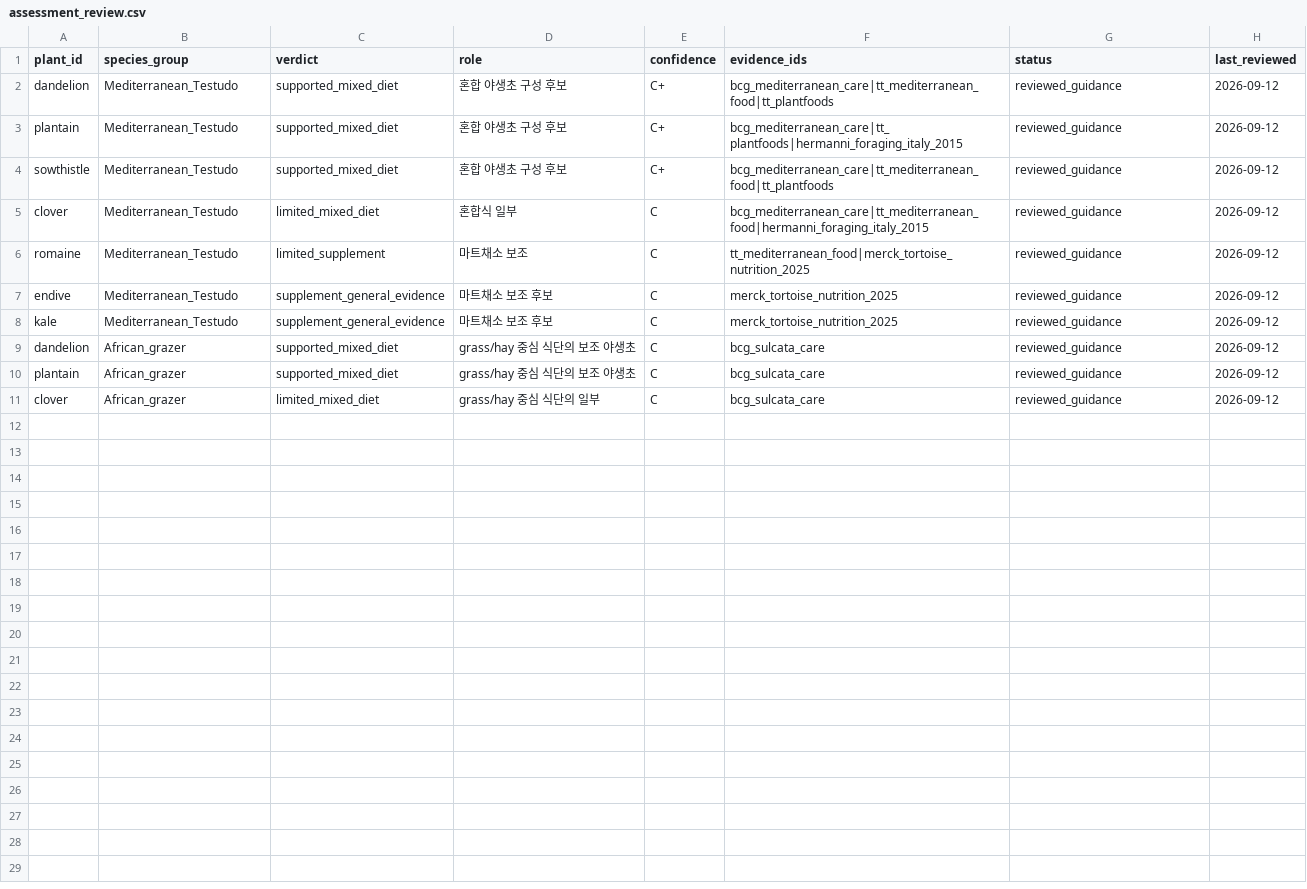
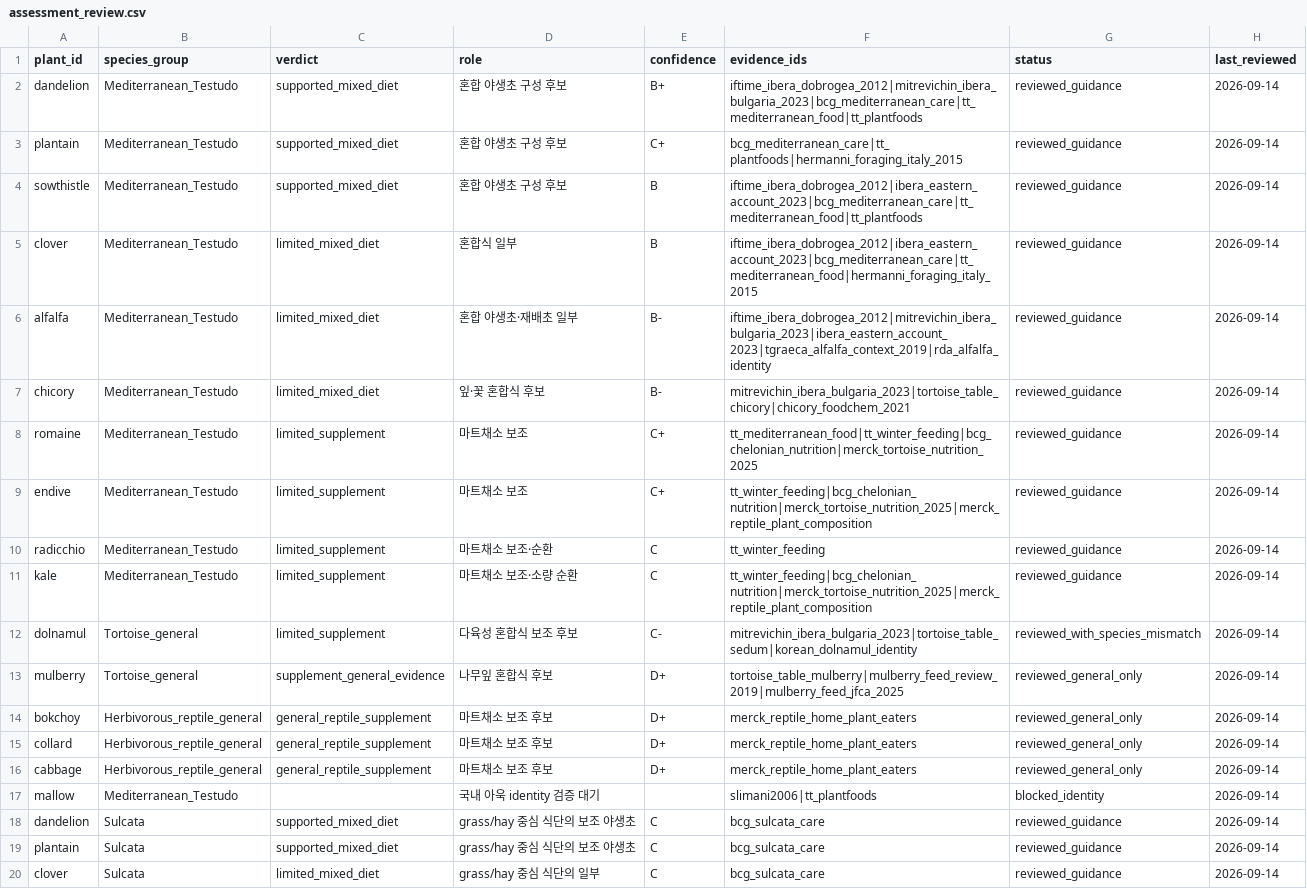
Before and after one commit to JinwooSon1988/tortoise-food-db-korea, a CSV file: data/assessment_review.csv, drawn as a sheet.

Commit message:
Data: sync Korea-priority assessment review ledger

```diff
--- a/data/assessment_review.csv
+++ b/data/assessment_review.csv
@@ -1,11 +1,20 @@
 plant_id,species_group,verdict,role,confidence,evidence_ids,status,last_reviewed
-dandelion,Mediterranean_Testudo,supported_mixed_diet,혼합 야생초 구성 후보,C+,bcg_mediterranean_care|tt_mediterranean_food|tt_plantfoods,reviewed_guidance,2026-09-12
-plantain,Mediterranean_Testudo,supported_mixed_diet,혼합 야생초 구성 후보,C+,bcg_mediterranean_care|tt_plantfoods|hermanni_foraging_italy_2015,reviewed_guidance,2026-09-12
-sowthistle,Mediterranean_Testudo,supported_mixed_diet,혼합 야생초 구성 후보,C+,bcg_mediterranean_care|tt_mediterranean_food|tt_plantfoods,reviewed_guidance,2026-09-12
-clover,Mediterranean_Testudo,limited_mixed_diet,혼합식 일부,C,bcg_mediterranean_care|tt_mediterranean_food|hermanni_foraging_italy_2015,reviewed_guidance,2026-09-12
-romaine,Mediterranean_Testudo,limited_supplement,마트채소 보조,C,tt_mediterranean_food|merck_tortoise_nutrition_2025,reviewed_guidance,2026-09-12
-endive,Mediterranean_Testudo,supplement_general_evidence,마트채소 보조 후보,C,merck_tortoise_nutrition_2025,reviewed_guidance,2026-09-12
-kale,Mediterranean_Testudo,supplement_general_evidence,마트채소 보조 후보,C,merck_tortoise_nutrition_2025,reviewed_guidance,2026-09-12
-dandelion,African_grazer,supported_mixed_diet,grass/hay 중심 식단의 보조 야생초,C,bcg_sulcata_care,reviewed_guidance,2026-09-12
-plantain,African_grazer,supported_mixed_diet,grass/hay 중심 식단의 보조 야생초,C,bcg_sulcata_care,reviewed_guidance,2026-09-12
-clover,African_grazer,limited_mixed_diet,grass/hay 중심 식단의 일부,C,bcg_sulcata_care,reviewed_guidance,2026-09-12
+dandelion,Mediterranean_Testudo,supported_mixed_diet,혼합 야생초 구성 후보,B+,iftime_ibera_dobrogea_2012|mitrevichin_ibera_bulgaria_2023|bcg_mediterranean_care|tt_mediterranean_food|tt_plantfoods,reviewed_guidance,2026-09-14
+plantain,Mediterranean_Testudo,supported_mixed_diet,혼합 야생초 구성 후보,C+,bcg_mediterranean_care|tt_plantfoods|hermanni_foraging_italy_2015,reviewed_guidance,2026-09-14
+sowthistle,Mediterranean_Testudo,supported_mixed_diet,혼합 야생초 구성 후보,B,iftime_ibera_dobrogea_2012|ibera_eastern_account_2023|bcg_mediterranean_care|tt_mediterranean_food|tt_plantfoods,reviewed_guidance,2026-09-14
+clover,Mediterranean_Testudo,limited_mixed_diet,혼합식 일부,B,iftime_ibera_dobrogea_2012|ibera_eastern_account_2023|bcg_mediterranean_care|tt_mediterranean_food|hermanni_foraging_italy_2015,reviewed_guidance,2026-09-14
+alfalfa,Mediterranean_Testudo,limited_mixed_diet,혼합 야생초·재배초 일부,B-,iftime_ibera_dobrogea_2012|mitrevichin_ibera_bulgaria_2023|ibera_eastern_account_2023|tgraeca_alfalfa_context_2019|rda_alfalfa_identity,reviewed_guidance,2026-09-14
+chicory,Mediterranean_Testudo,limited_mixed_diet,잎·꽃 혼합식 후보,B-,mitrevichin_ibera_bulgaria_2023|tortoise_table_chicory|chicory_foodchem_2021,reviewed_guidance,2026-09-14
+romaine,Mediterranean_Testudo,limited_supplement,마트채소 보조,C+,tt_mediterranean_food|tt_winter_feeding|bcg_chelonian_nutrition|merck_tortoise_nutrition_2025,reviewed_guidance,2026-09-14
+endive,Mediterranean_Testudo,limited_supplement,마트채소 보조,C+,tt_winter_feeding|bcg_chelonian_nutrition|merck_tortoise_nutrition_2025|merck_reptile_plant_composition,reviewed_guidance,2026-09-14
+radicchio,Mediterranean_Testudo,limited_supplement,마트채소 보조·순환,C,tt_winter_feeding,reviewed_guidance,2026-09-14
+kale,Mediterranean_Testudo,limited_supplement,마트채소 보조·소량 순환,C,tt_winter_feeding|bcg_chelonian_nutrition|merck_tortoise_nutrition_2025|merck_reptile_plant_composition,reviewed_guidance,2026-09-14
+dolnamul,Tortoise_general,limited_supplement,다육성 혼합식 보조 후보,C-,mitrevichin_ibera_bulgaria_2023|tortoise_table_sedum|korean_dolnamul_identity,reviewed_with_species_mismatch,2026-09-14
+mulberry,Tortoise_general,supplement_general_evidence,나무잎 혼합식 후보,D+,tortoise_table_mulberry|mulberry_feed_review_2019|mulberry_feed_jfca_2025,reviewed_general_only,2026-09-14
+bokchoy,Herbivorous_reptile_general,general_reptile_supplement,마트채소 보조 후보,D+,merck_reptile_home_plant_eaters,reviewed_general_only,2026-09-14
+collard,Herbivorous_reptile_general,general_reptile_supplement,마트채소 보조 후보,D+,merck_reptile_home_plant_eaters,reviewed_general_only,2026-09-14
+cabbage,Herbivorous_reptile_general,general_reptile_supplement,마트채소 보조 후보,D+,merck_reptile_home_plant_eaters,reviewed_general_only,2026-09-14
+mallow,Mediterranean_Testudo,,국내 아욱 identity 검증 대기,,slimani2006|tt_plantfoods,blocked_identity,2026-09-14
+dandelion,Sulcata,supported_mixed_diet,grass/hay 중심 식단의 보조 야생초,C,bcg_sulcata_care,reviewed_guidance,2026-09-14
+plantain,Sulcata,supported_mixed_diet,grass/hay 중심 식단의 보조 야생초,C,bcg_sulcata_care,reviewed_guidance,2026-09-14
+clover,Sulcata,limited_mixed_diet,grass/hay 중심 식단의 일부,C,bcg_sulcata_care,reviewed_guidance,2026-09-14
```
